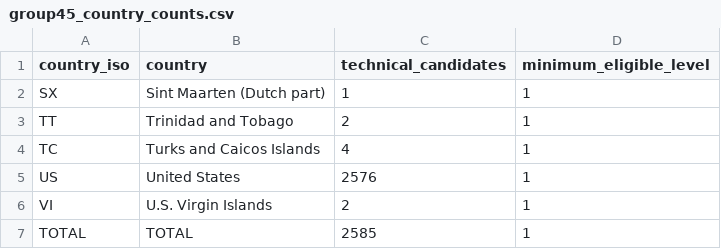
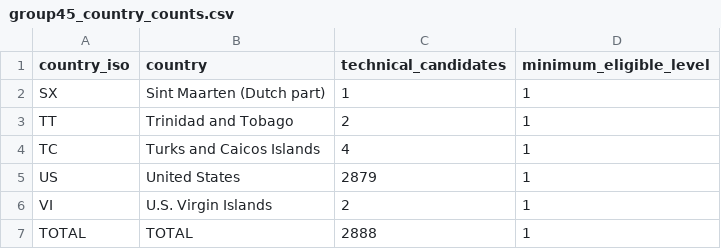
Before and after one commit to bracko87/Airlinerra, a CSV file: data/airports/generated/group45/group45_country_counts.csv, drawn as a sheet.

Commit message:
fix(airports): restore 303 FAA-paved US airports and Carrasco SUMU with original source IDs

```diff
--- a/data/airports/generated/group45/group45_country_counts.csv
+++ b/data/airports/generated/group45/group45_country_counts.csv
@@ -4,4 +4,4 @@ TT,Trinidad and Tobago,2,1
 TC,Turks and Caicos Islands,4,1
-US,United States,2576,1
+US,United States,2879,1
 VI,U.S. Virgin Islands,2,1
-TOTAL,TOTAL,2585,1
+TOTAL,TOTAL,2888,1
```
